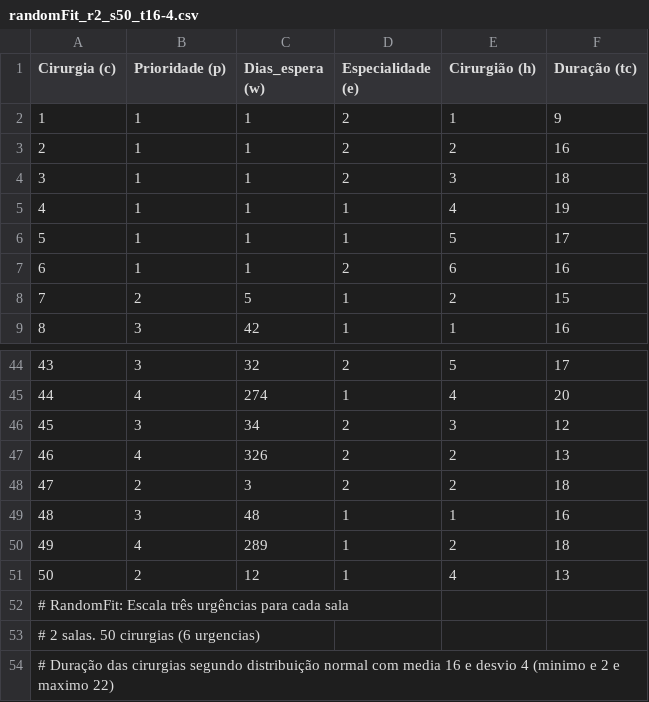
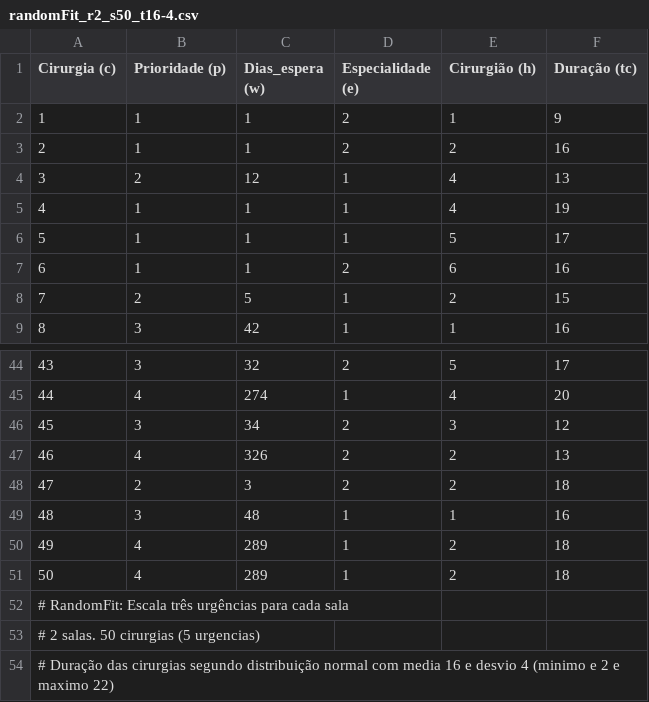
Before and after one commit to AmieOliveira/Planejamento-Cirurgias, a CSV file: Dados/randomFit_r2_s50_t16-4.csv, drawn as a sheet; only a part is shown, gaps mark what is left out; removed rows and columns are numbered as before the commit, all else as after; the diff names each change by its address in the sheet, - before the commit and + after, or states it on an @@ line.

```diff
--- a/Dados/randomFit_r2_s50_t16-4.csv
+++ b/Dados/randomFit_r2_s50_t16-4.csv
-row 4: 3 | 1 | 1 | 2 | 3 | 18
@@ row 51 moved to row 4: 3 @@
+row 51: 50 | 4 | 289 | 1 | 2 | 18
@@ column A (Cirurgia (c)) renumbered in row 53 @@
```
Also changed, not shown: Dados/randomFit_r2_s15_t16-4.csv, Dados/randomFit_r2_s50_t8-4.csv, 5 other files.
